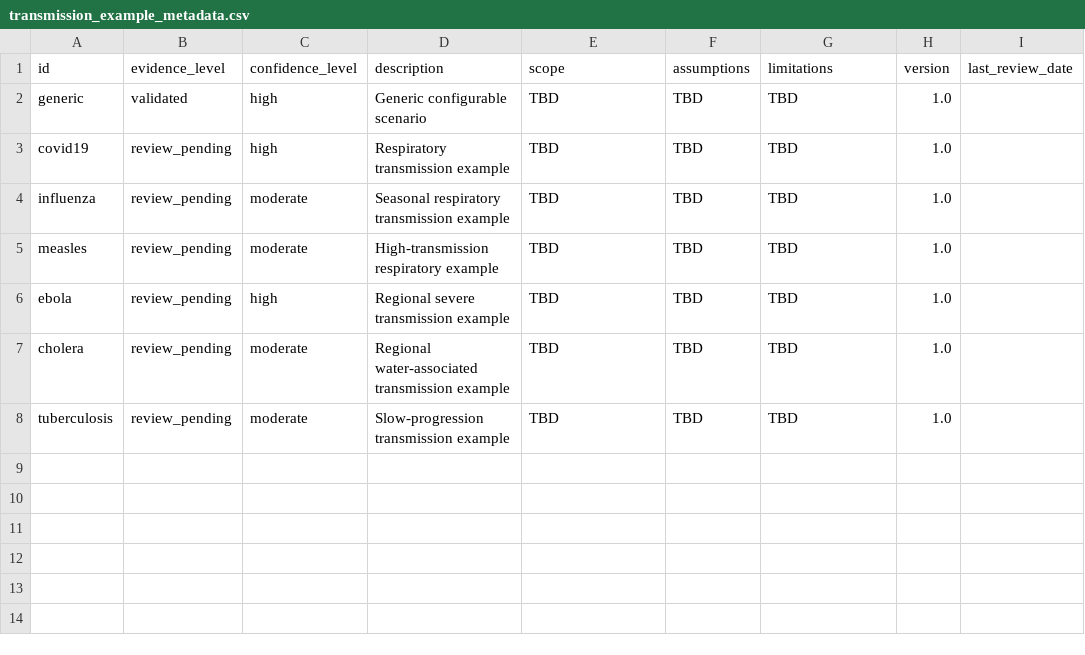
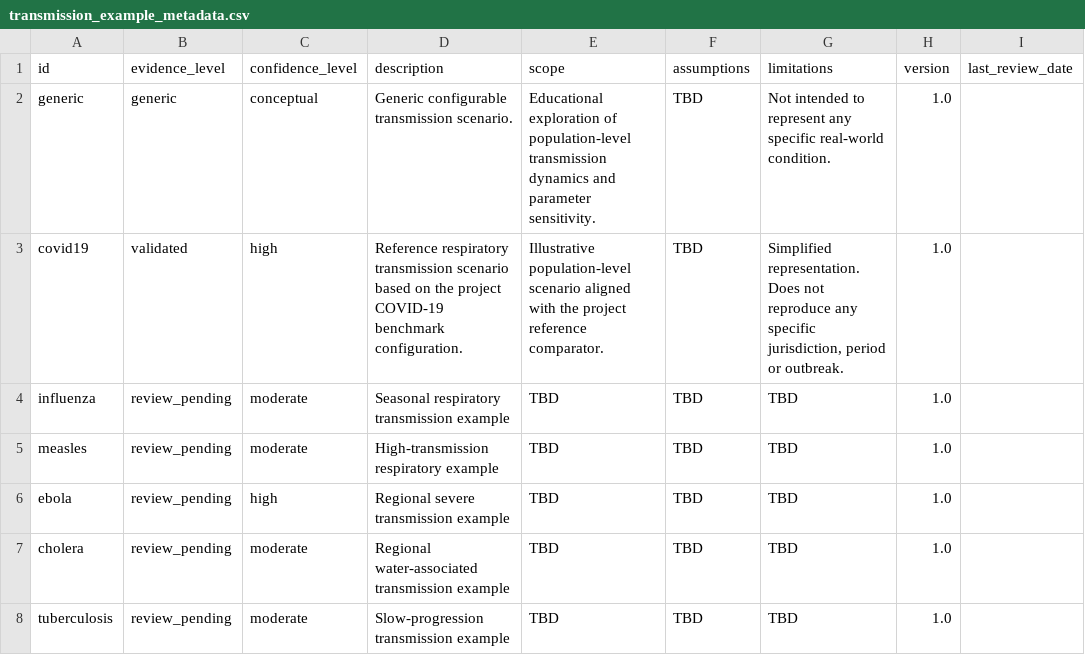
Before and after one commit to ibaitamayo/simulador_epi, a CSV file: inst/config/transmission_example_metadata.csv, drawn as a sheet; the diff names each change by its address in the sheet, - before the commit and + after, or states it on an @@ line.

Commit message:
Add initial transmission example metadata

```diff
--- a/inst/config/transmission_example_metadata.csv
+++ b/inst/config/transmission_example_metadata.csv
-B2 (evidence_level): validated
+B2 (evidence_level): generic
-C2 (confidence_level): high
+C2 (confidence_level): conceptual
-D2 (description): Generic configurable scenario
+D2 (description): Generic configurable transmission scenario.
-E2 (scope): TBD
+E2 (scope): Educational exploration of population-level transmission dynamics and parameter sensitivity.
-G2 (limitations): TBD
+G2 (limitations): Not intended to represent any specific real-world condition.
-B3 (evidence_level): review_pending
+B3 (evidence_level): validated
-D3 (description): Respiratory transmission example
+D3 (description): Reference respiratory transmission scenario based on the project COVID-19 benchmark configuration.
-E3 (scope): TBD
+E3 (scope): Illustrative population-level scenario aligned with the project reference comparator.
-G3 (limitations): TBD
+G3 (limitations): Simplified representation. Does not reproduce any specific jurisdiction, period or outbreak.
```
Also changed, not shown: 1 other file.
